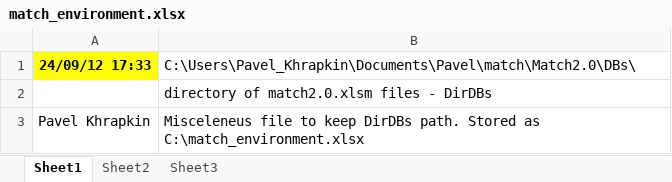
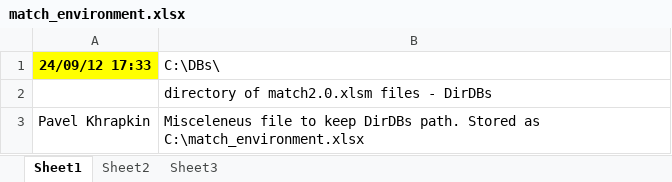
Before and after one commit to PavelKhrapkin/match, an Excel workbook: match2.0/match_environment.xlsx, sheet Sheet1, drawn as a sheet; values as stored, in another font and other column widths than the file's, no borders; the diff names each change by its address in the sheet, - before the commit and + after, or states it on an @@ line.

```diff
--- a/match2.0/match_environment.xlsx (sheet Sheet1)
+++ b/match2.0/match_environment.xlsx (sheet Sheet1)
-B1: C:\Users\Pavel_Khrapkin\Documents\Pavel\match\Match2.0\DBs\
+B1: C:\DBs\
```
Also changed, not shown: match2.0/match.xlsm, 2 other files.
